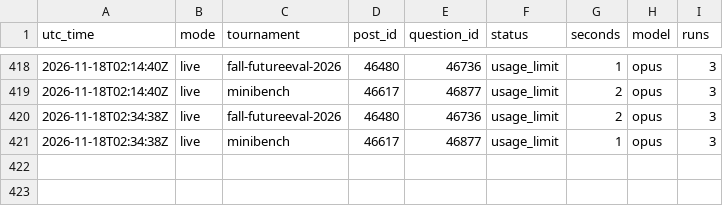
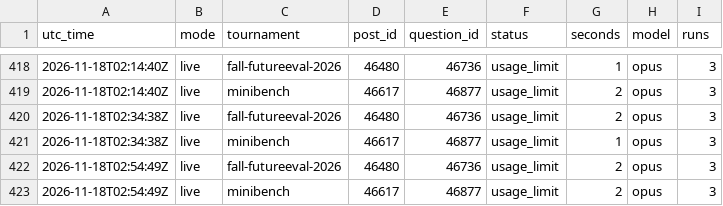
Before and after one commit to SiyaoGui/claude-forecast-bot, a CSV file: logs/forecasts.csv, drawn as a sheet; only a part is shown, gaps mark what is left out; the diff names each change by its address in the sheet, - before the commit and + after, or states it on an @@ line.

Commit message:
Update forecast log

```diff
--- a/logs/forecasts.csv
+++ b/logs/forecasts.csv
+row 422: 2026-11-18T02:54:49Z | live | fall-futureeval-2026 | 46480 | 46736 | usage_limit | 2 | opus | 3
+row 423: 2026-11-18T02:54:49Z | live | minibench | 46617 | 46877 | usage_limit | 2 | opus | 3
```
